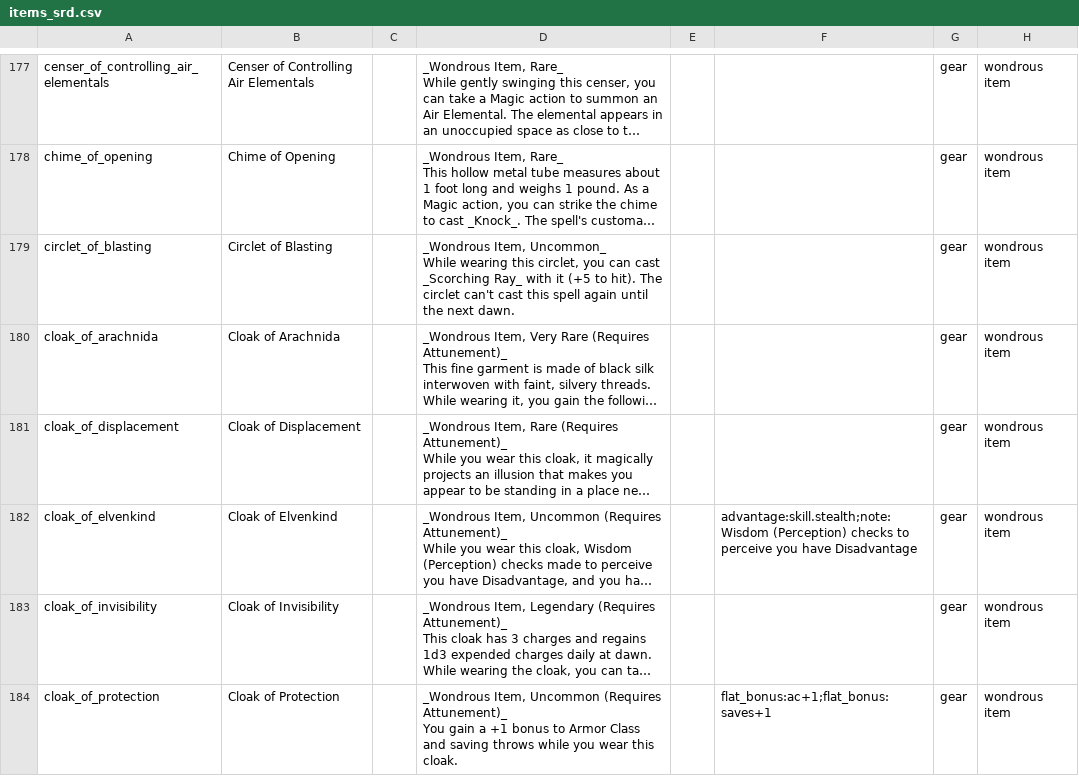
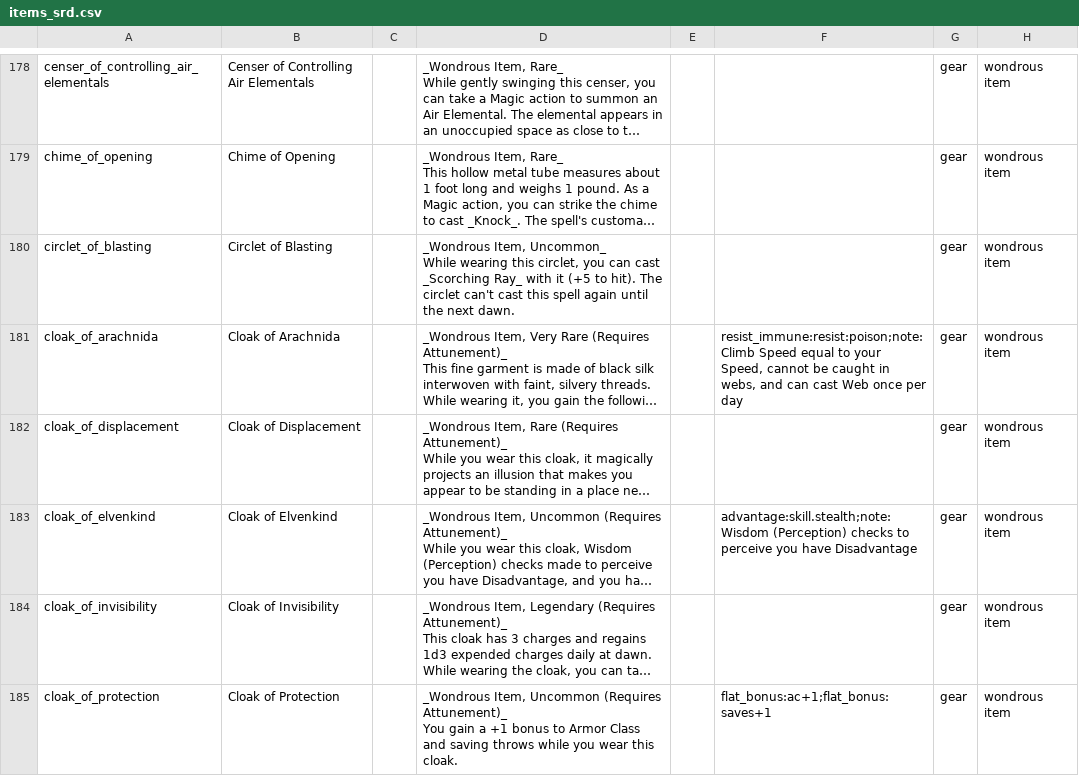
Before and after one commit to itsdarklikehell/charnik-content-srd, a CSV file: srd-2024/items_srd.csv, drawn as a sheet; only a part is shown, gaps mark what is left out; long unchanged cells end in …; addresses are those after the commit; the diff covers the shown part only; the diff names each change by its address in the sheet, - before the commit and + after, or states it on an @@ line.

```diff
--- a/srd-2024/items_srd.csv
+++ b/srd-2024/items_srd.csv
-F181: (empty)
+F181: resist_immune:resist:poison;note:Climb Speed equal to your Speed, cannot be caught in webs, and can cast Web once per day
```
Also changed, not shown: 1 added row and 24 edited cells elsewhere in this file, srd-2014/items_srd.csv.
